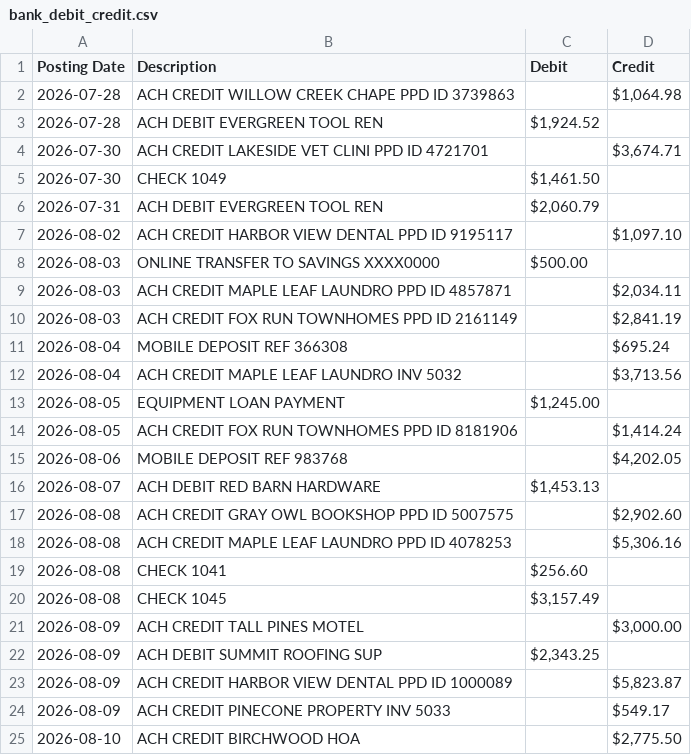
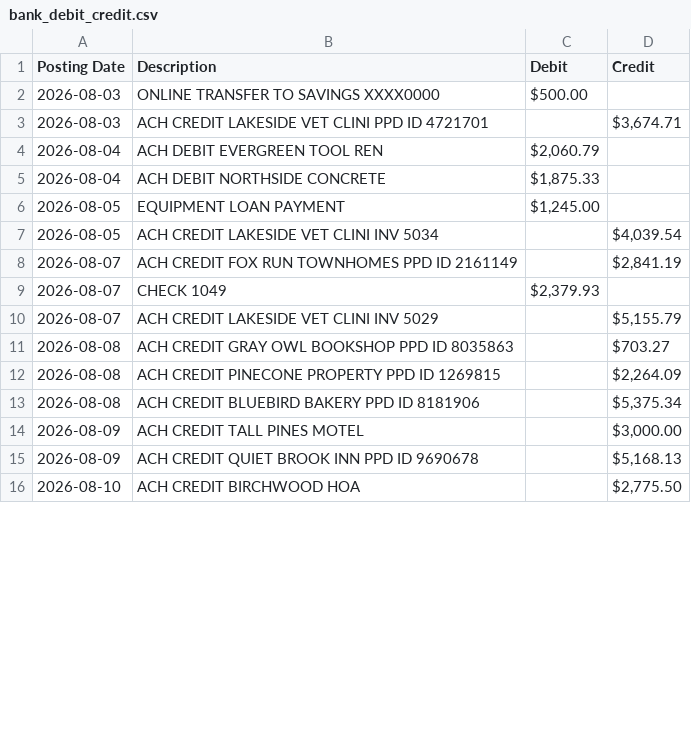
Before and after one commit to d2fzrsthmj-source/cuadrador, a CSV file: sample_data/bank_debit_credit.csv, drawn as a sheet; only a part is shown; the diff covers the shown part only.

```diff
--- a/sample_data/bank_debit_credit.csv
+++ b/sample_data/bank_debit_credit.csv
@@ -1,25 +1,16 @@
 Posting Date,Description,Debit,Credit
-2026-07-28,ACH CREDIT WILLOW CREEK CHAPE PPD ID 3739863,,"$1,064.98"
-2026-07-28,ACH DEBIT EVERGREEN TOOL REN,"$1,924.52",
-2026-07-30,ACH CREDIT LAKESIDE VET CLINI PPD ID 4721701,,"$3,674.71"
-2026-07-30,CHECK 1049,"$1,461.50",
-2026-07-31,ACH DEBIT EVERGREEN TOOL REN,"$2,060.79",
-2026-08-02,ACH CREDIT HARBOR VIEW DENTAL PPD ID 9195117,,"$1,097.10"
 2026-08-03,ONLINE TRANSFER TO SAVINGS XXXX0000,$500.00,
-2026-08-03,ACH CREDIT MAPLE LEAF LAUNDRO PPD ID 4857871,,"$2,034.11"
-2026-08-03,ACH CREDIT FOX RUN TOWNHOMES PPD ID 2161149,,"$2,841.19"
-2026-08-04,MOBILE DEPOSIT REF 366308,,$695.24
-2026-08-04,ACH CREDIT MAPLE LEAF LAUNDRO INV 5032,,"$3,713.56"
+2026-08-03,ACH CREDIT LAKESIDE VET CLINI PPD ID 4721701,,"$3,674.71"
+2026-08-04,ACH DEBIT EVERGREEN TOOL REN,"$2,060.79",
+2026-08-04,ACH DEBIT NORTHSIDE CONCRETE,"$1,875.33",
 2026-08-05,EQUIPMENT LOAN PAYMENT,"$1,245.00",
-2026-08-05,ACH CREDIT FOX RUN TOWNHOMES PPD ID 8181906,,"$1,414.24"
-2026-08-06,MOBILE DEPOSIT REF 983768,,"$4,202.05"
-2026-08-07,ACH DEBIT RED BARN HARDWARE,"$1,453.13",
-2026-08-08,ACH CREDIT GRAY OWL BOOKSHOP PPD ID 5007575,,"$2,902.60"
-2026-08-08,ACH CREDIT MAPLE LEAF LAUNDRO PPD ID 4078253,,"$5,306.16"
-2026-08-08,CHECK 1041,$256.60,
-2026-08-08,CHECK 1045,"$3,157.49",
+2026-08-05,ACH CREDIT LAKESIDE VET CLINI INV 5034,,"$4,039.54"
+2026-08-07,ACH CREDIT FOX RUN TOWNHOMES PPD ID 2161149,,"$2,841.19"
+2026-08-07,CHECK 1049,"$2,379.93",
+2026-08-07,ACH CREDIT LAKESIDE VET CLINI INV 5029,,"$5,155.79"
+2026-08-08,ACH CREDIT GRAY OWL BOOKSHOP PPD ID 8035863,,$703.27
+2026-08-08,ACH CREDIT PINECONE PROPERTY PPD ID 1269815,,"$2,264.09"
+2026-08-08,ACH CREDIT BLUEBIRD BAKERY PPD ID 8181906,,"$5,375.34"
 2026-08-09,ACH CREDIT TALL PINES MOTEL,,"$3,000.00"
-2026-08-09,ACH DEBIT SUMMIT ROOFING SUP,"$2,343.25",
-2026-08-09,ACH CREDIT HARBOR VIEW DENTAL PPD ID 1000089,,"$5,823.87"
-2026-08-09,ACH CREDIT PINECONE PROPERTY INV 5033,,$549.17
+2026-08-09,ACH CREDIT QUIET BROOK INN PPD ID 9690678,,"$5,168.13"
 2026-08-10,ACH CREDIT BIRCHWOOD HOA,,"$2,775.50"
```
Also changed, not shown: 23 added rows, 13 removed rows and 24 edited cells elsewhere in this file, sample_data/expected.csv, 21 other files.
